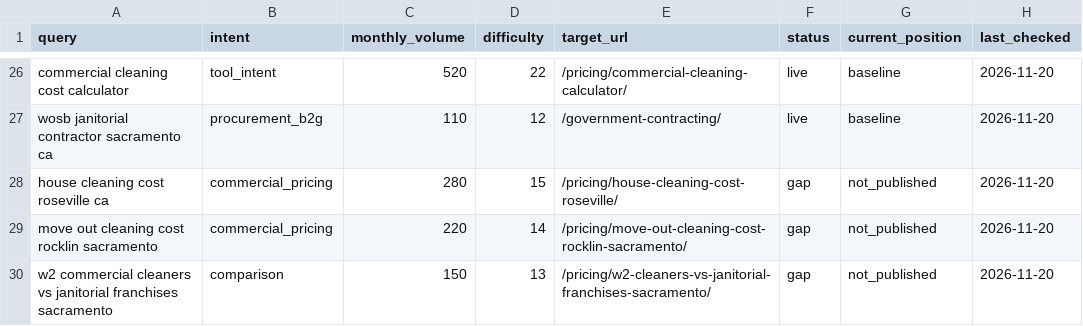
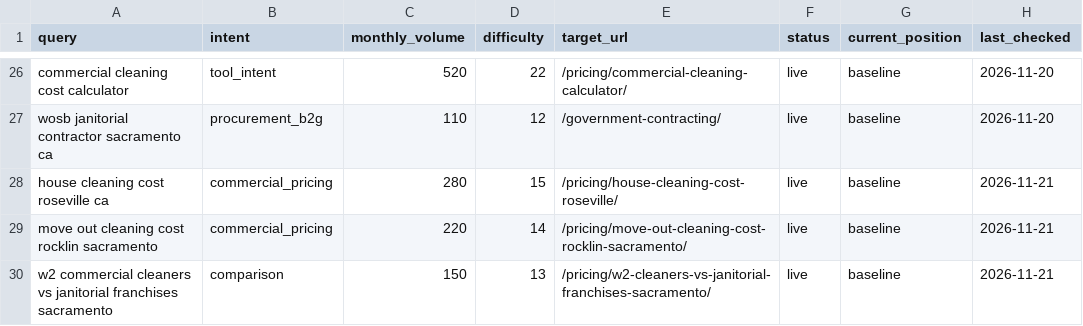
Before and after one commit to iamvazu/dcc, a CSV file: seo/keyword-map.csv, drawn as a sheet; only a part is shown, gaps mark what is left out.

```diff
--- a/seo/keyword-map.csv
+++ b/seo/keyword-map.csv
@@ -27,4 +27,4 @@ commercial cleaning cost calculator,tool_intent,520,22,/pricing/commercial-clean
 wosb janitorial contractor sacramento ca,procurement_b2g,110,12,/government-contracting/,live,baseline,2026-11-20
-house cleaning cost roseville ca,commercial_pricing,280,15,/pricing/house-cleaning-cost-roseville/,gap,not_published,2026-11-20
-move out cleaning cost rocklin sacramento,commercial_pricing,220,14,/pricing/move-out-cleaning-cost-rocklin-sacramento/,gap,not_published,2026-11-20
-w2 commercial cleaners vs janitorial franchises sacramento,comparison,150,13,/pricing/w2-cleaners-vs-janitorial-franchises-sacramento/,gap,not_published,2026-11-20
+house cleaning cost roseville ca,commercial_pricing,280,15,/pricing/house-cleaning-cost-roseville/,live,baseline,2026-11-21
+move out cleaning cost rocklin sacramento,commercial_pricing,220,14,/pricing/move-out-cleaning-cost-rocklin-sacramento/,live,baseline,2026-11-21
+w2 commercial cleaners vs janitorial franchises sacramento,comparison,150,13,/pricing/w2-cleaners-vs-janitorial-franchises-sacramento/,live,baseline,2026-11-21
```
Also changed, not shown: 6 other files.
